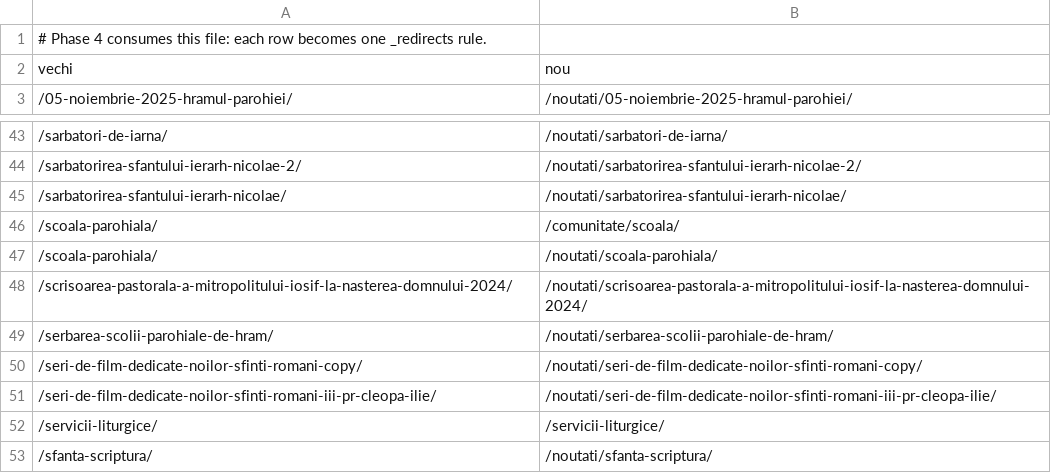
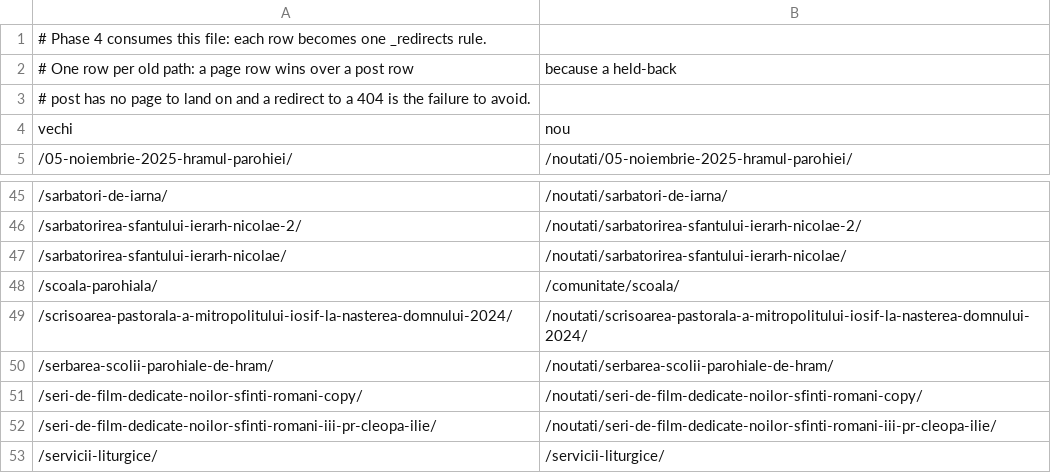
Before and after one commit to wscsprint3r/bzh-preview-4f21, a CSV file: docs/url-map.csv, drawn as a sheet; only a part is shown, gaps mark what is left out; the shorter side is filled out with more unchanged rows; removed rows and columns are numbered as before the commit, all else as after; the diff names each change by its address in the sheet, - before the commit and + after, or states it on an @@ line.

```diff
--- a/docs/url-map.csv
+++ b/docs/url-map.csv
+row 2: # One row per old path: a page row wins over a post row | because a held-back
+row 3: # post has no page to land on and a redirect to a 404 is the failure to avoid.
-row 47: /scoala-parohiala/ | /noutati/scoala-parohiala/
```
Also changed, not shown: 2 other files.
